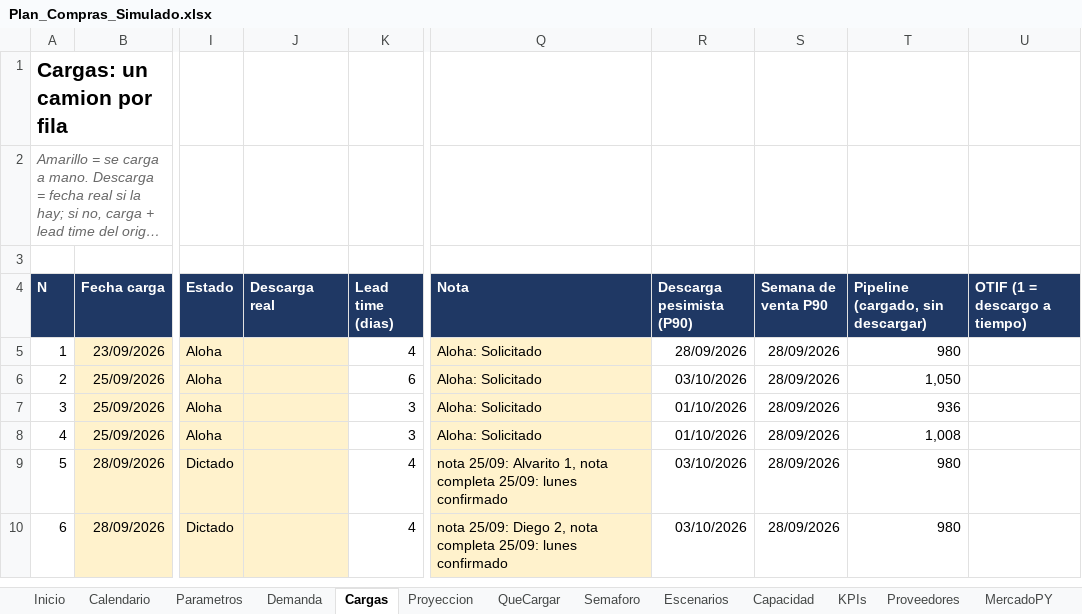
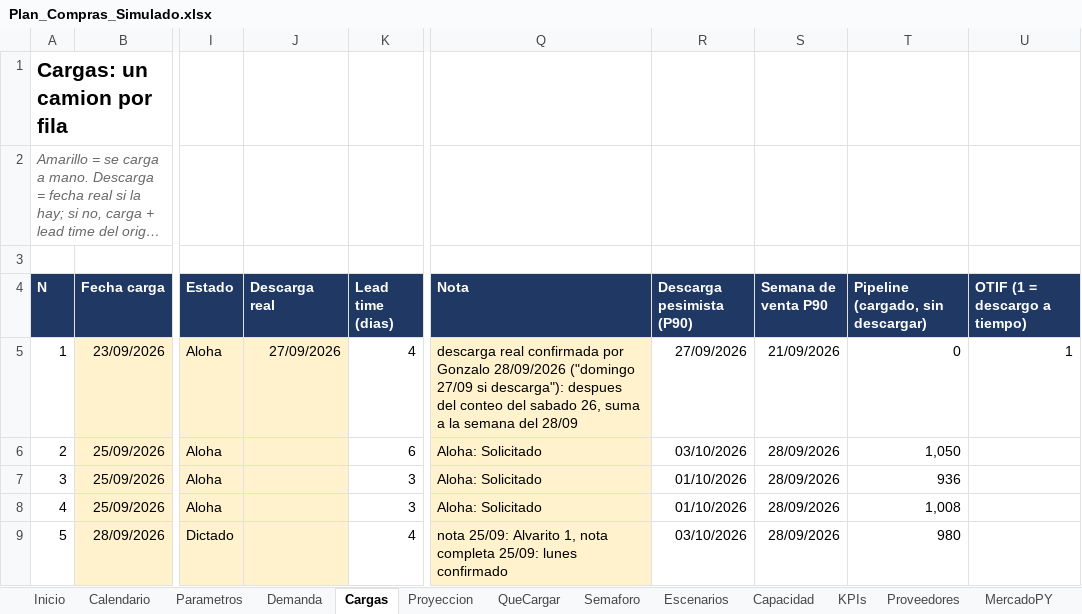
Before and after one commit to ingenieria-pepe/gonza_pepe, an Excel workbook: plan_compras/Plan_Compras_Simulado.xlsx, sheet Cargas, drawn as a sheet; only a part is shown, gaps mark what is left out; the shorter side is filled out with more unchanged rows; long unchanged cells end in …; values as stored, in another font and other column widths than the file's, no borders; conditional formats not drawn; the diff names each change by its address in the sheet, - before the commit and + after, or states it on an @@ line.

```diff
--- a/plan_compras/Plan_Compras_Simulado.xlsx (sheet Cargas)
+++ b/plan_compras/Plan_Compras_Simulado.xlsx (sheet Cargas)
-J5 (Descarga real): (empty)
+J5 (Descarga real): 27/09/2026
-Q5 (Nota): Aloha: Solicitado
+Q5 (Nota): descarga real confirmada por Gonzalo 28/09/2026 ("domingo 27/09 si descarga"): despues del conteo del sabado 26, suma a la semana del 28/09
-R5 (Descarga pesimista (P90)): 28/09/2026
+R5 (Descarga pesimista (P90)): 27/09/2026
-S5 (Semana de venta P90): 28/09/2026
+S5 (Semana de venta P90): 21/09/2026
-T5: 980
+T5: 0
-U5 (OTIF (1 = descargo a tiempo)): (empty)
+U5 (OTIF (1 = descargo a tiempo)): 1
```
Also changed, not shown: sheet Escenarios, sheet KPIs, sheet Inicio, sheet Semaforo, 2 other files.
